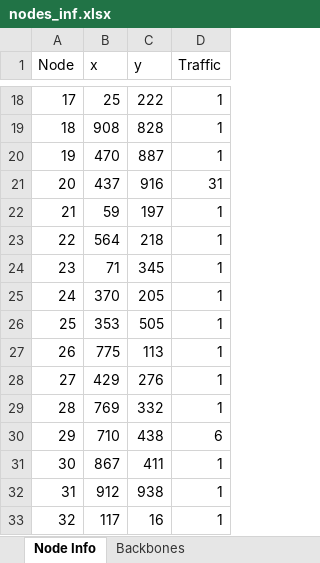
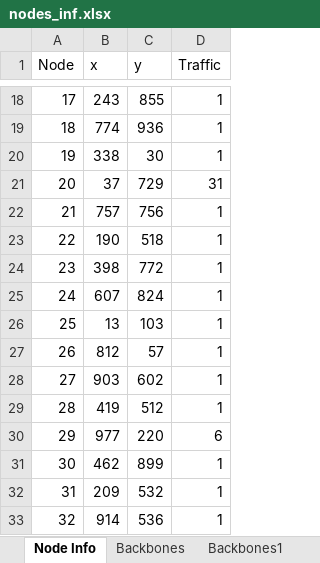
Before and after one commit to tungbo20021/QuyHoachMangVienThong2025, an Excel workbook: nodes_inf.xlsx, sheet Node Info, drawn as a sheet; only a part is shown, gaps mark what is left out; values as stored, in another font and other column widths than the file's, no borders; the diff covers the shown part only; the diff names each change by its address in the sheet, - before the commit and + after, or states it on an @@ line.

Commit message:
modified:   InitialTopo.py 	modified:   Main.py 	modified:   __pycache__/InitialTopo.cpython-310.pyc 	modified:   __pycache__/Mentor_2.cpython-310.pyc 	modified:   mentor2_result.txt 	modified:   nodes_inf.xlsx

```diff
--- a/nodes_inf.xlsx (sheet Node Info)
+++ b/nodes_inf.xlsx (sheet Node Info)
+sheet tab: Backbones1
-B18 (x): 25
+B18 (x): 243
-C18 (y): 222
+C18 (y): 855
-B19 (x): 908
+B19 (x): 774
-C19 (y): 828
+C19 (y): 936
-B20 (x): 470
+B20 (x): 338
-C20 (y): 887
+C20 (y): 30
-B21 (x): 437
+B21 (x): 37
-C21 (y): 916
+C21 (y): 729
-B22 (x): 59
+B22 (x): 757
-C22 (y): 197
+C22 (y): 756
-B23 (x): 564
+B23 (x): 190
-C23 (y): 218
+C23 (y): 518
-B24 (x): 71
+B24 (x): 398
-C24 (y): 345
+C24 (y): 772
-B25 (x): 370
+B25 (x): 607
-C25 (y): 205
+C25 (y): 824
-B26 (x): 353
+B26 (x): 13
-C26 (y): 505
+C26 (y): 103
-B27 (x): 775
+B27 (x): 812
-C27 (y): 113
+C27 (y): 57
-B28 (x): 429
+B28 (x): 903
-C28 (y): 276
+C28 (y): 602
-B29 (x): 769
+B29 (x): 419
-C29 (y): 332
+C29 (y): 512
-B30 (x): 710
+B30 (x): 977
-C30 (y): 438
+C30 (y): 220
-B31 (x): 867
+B31 (x): 462
-C31 (y): 411
+C31 (y): 899
-B32 (x): 912
+B32 (x): 209
-C32 (y): 938
+C32 (y): 532
-B33 (x): 117
+B33 (x): 914
-C33 (y): 16
+C33 (y): 536
```
Also changed, not shown: 168 edited cells elsewhere in this sheet, sheet Backbones, 3 other files.
